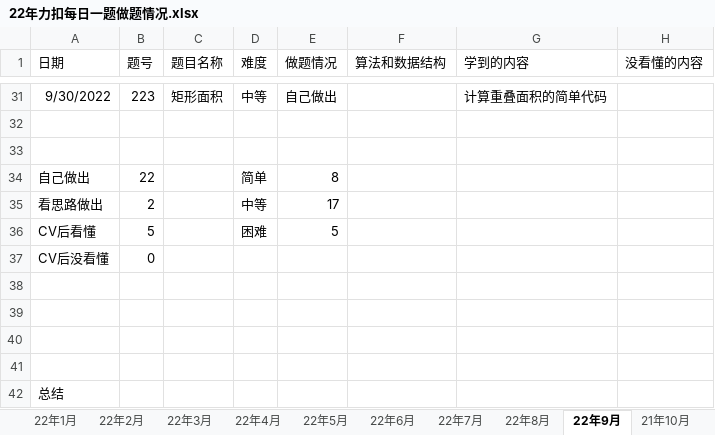
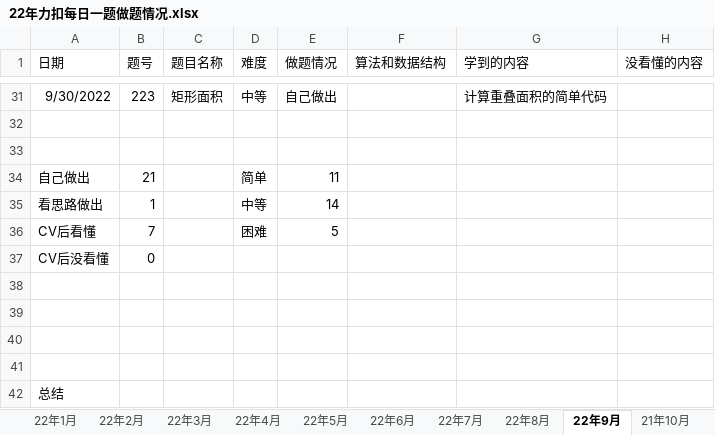
Before and after one commit to S-N-O-R-L-A-X/leetcode, an Excel workbook: 22年力扣每日一题做题情况.xlsx, sheet 22年9月, drawn as a sheet; only a part is shown, gaps mark what is left out; values as stored, in another font and other column widths than the file's, no borders; charts and pictures not drawn; the diff covers the shown part only; the diff names each change by its address in the sheet, - before the commit and + after, or states it on an @@ line.

```diff
--- a/22年力扣每日一题做题情况.xlsx (sheet 22年9月)
+++ b/22年力扣每日一题做题情况.xlsx (sheet 22年9月)
-B34 (题号): 22
+B34 (题号): 21
-E34 (做题情况): 8
+E34 (做题情况): 11
-B35 (题号): 2
+B35 (题号): 1
-E35 (做题情况): 17
+E35 (做题情况): 14
-B36 (题号): 5
+B36 (题号): 7
```
Also changed, not shown: 33 edited cells elsewhere in this sheet, sheet 汇总, charts or pictures.
